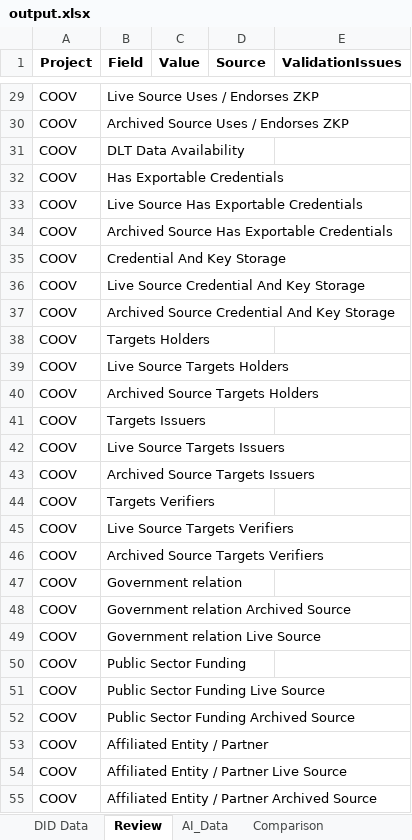
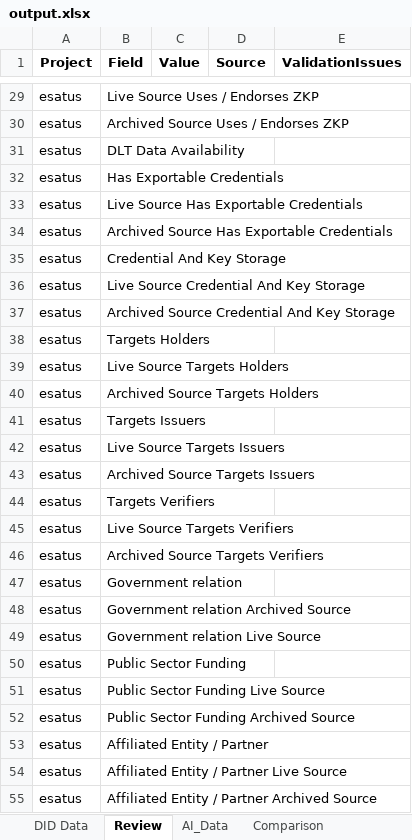
Before and after one commit to sknampally/wot-poc, an Excel workbook: data/output.xlsx, sheet Review, drawn as a sheet; only a part is shown, gaps mark what is left out; values as stored, in another font and other column widths than the file's, no borders; the diff covers the shown part only; the diff names each change by its address in the sheet, - before the commit and + after, or states it on an @@ line.

```diff
--- a/data/output.xlsx (sheet Review)
+++ b/data/output.xlsx (sheet Review)
-A29:A55 (Project): COOV
+A29:A55 (Project): esatus
```
Also changed, not shown: 48 edited cells elsewhere in this sheet, sheet Comparison, sheet AI_Data, 5 other files.
